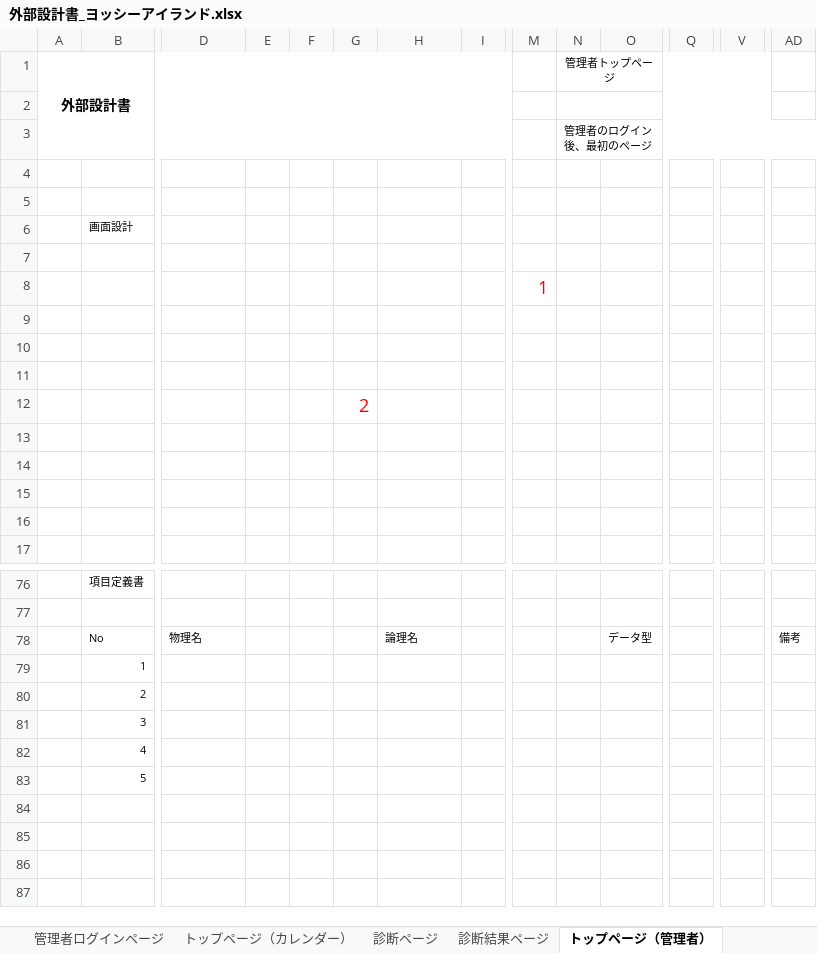
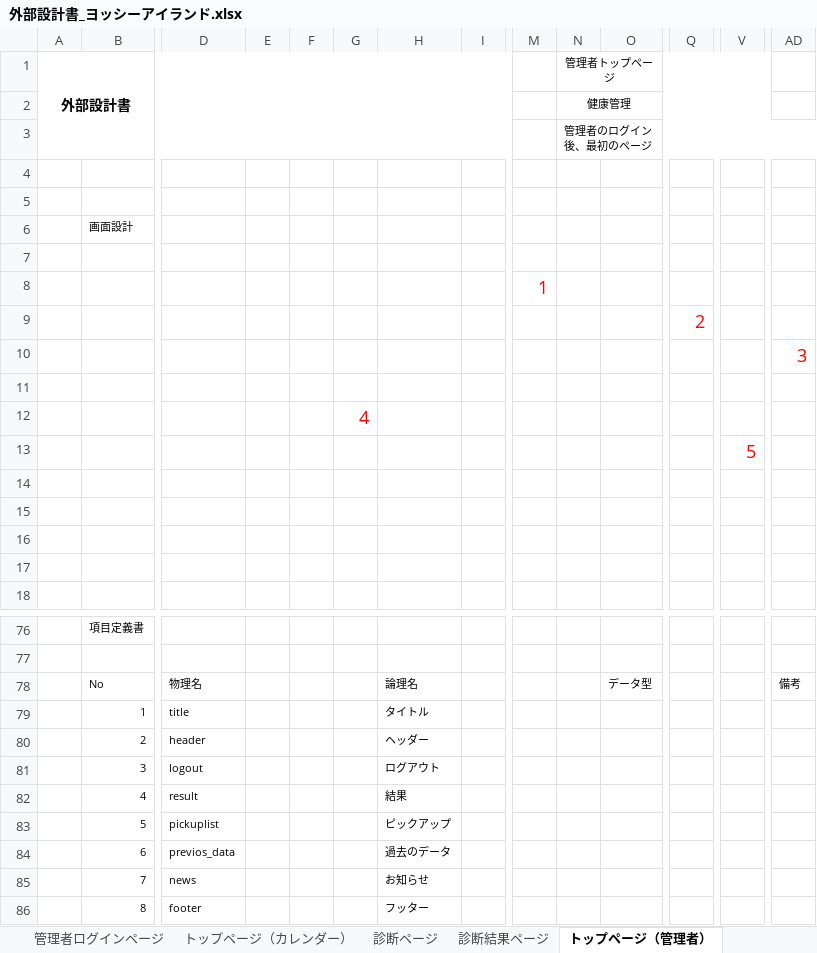
Before and after one commit to DOJO-2021/C-3, an Excel workbook: documnets/外部設計書_ヨッシーアイランド.xlsx, sheet トップページ（管理者）, drawn as a sheet; only a part is shown, gaps mark what is left out; values as stored, in another font and other column widths than the file's, no borders; charts and pictures not drawn; removed rows and columns are numbered as before the commit, all else as after; rows hold the shown columns only; the diff covers the shown part only; the diff names each change by its address in the sheet, - before the commit and + after, or states it on an @@ line.

```diff
--- a/documnets/外部設計書_ヨッシーアイランド.xlsx (sheet トップページ（管理者）)
+++ b/documnets/外部設計書_ヨッシーアイランド.xlsx (sheet トップページ（管理者）)
-N2 (管理者トップページ): (empty)
+N2 (管理者トップページ): 健康管理
+row 9:  |  |  |  |  |  |  |  |  |  |  | 2
+row 10:  |  |  |  |  |  |  |  |  |  |  |  |  | 3
-row 10: (empty)
-row 11: (empty)
-G12: 2
+G12: 4
+row 13:  |  |  |  |  |  |  |  |  |  |  |  | 5
-row 79:  | 1
-row 80:  | 2
-row 81:  | 3
-row 82:  | 4
-row 83:  | 5
+row 79:  | 1 | title |  |  |  | タイトル
+row 80:  | 2 | header |  |  |  | ヘッダー
+row 81:  | 3 | logout |  |  |  | ログアウト
+row 82:  | 4 | result |  |  |  | 結果
+row 83:  | 5 | pickuplist |  |  |  | ピックアップ
+row 84:  | 6 | previos_data |  |  |  | 過去のデータ
+row 85:  | 7 | news |  |  |  | お知らせ
+row 86:  | 8 | footer |  |  |  | フッター
```
Also changed, not shown: 2 added rows, 3 removed rows and 1 edited cell elsewhere in this sheet, sheet 診断結果ページ, sheet 新規登録ページ, sheet 管理者ログインページ, sheet ログインページ, sheet ヘッダー, sheet フッター, charts or pictures.
